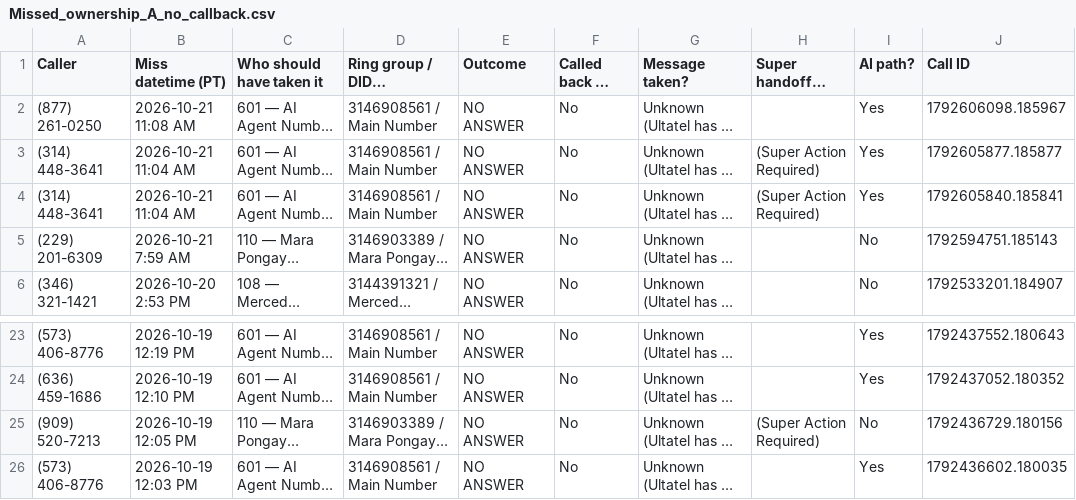
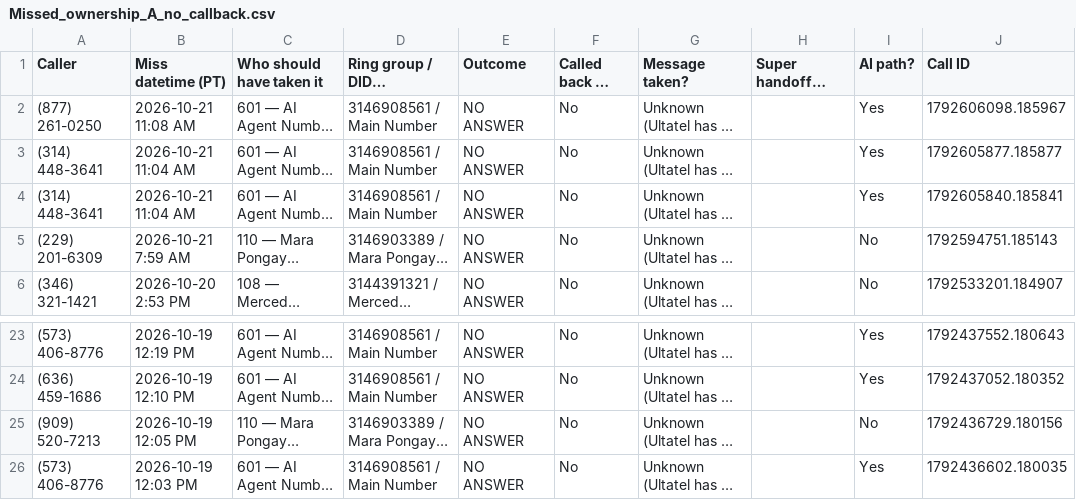
Before and after one commit to pollard22/Phone-dashboard, a CSV file: public/data/Missed_ownership_A_no_callback.csv, drawn as a sheet; only a part is shown, gaps mark what is left out; long unchanged cells end in …; the diff names each change by its address in the sheet, - before the commit and + after, or states it on an @@ line.

```diff
--- a/public/data/Missed_ownership_A_no_callback.csv
+++ b/public/data/Missed_ownership_A_no_callback.csv
-H3:H4 (Super handoff / open-loop note): (Super Action Required)
+H3:H4 (Super handoff / open-loop note): (empty)
-H25 (Super handoff / open-loop note): (Super Action Required)
+H25 (Super handoff / open-loop note): (empty)
```
Also changed, not shown: public/data/Overview.csv, public/data/callback_hygiene_ultatel.csv, 4 other files.
